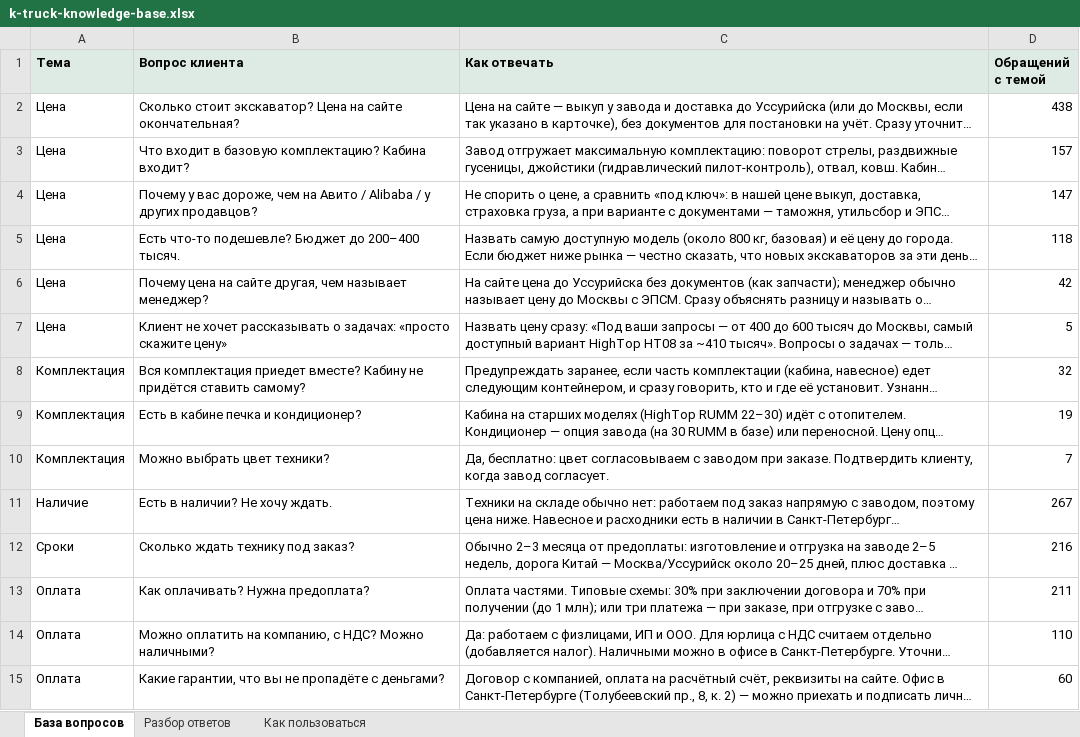
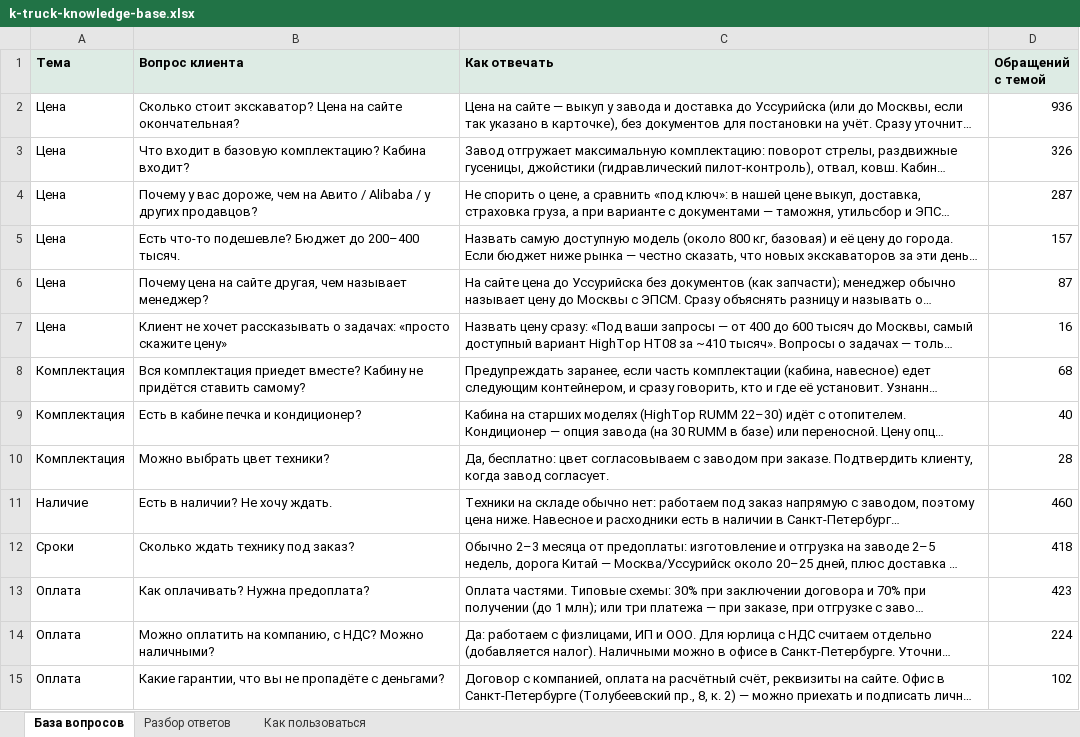
Before and after one commit to SergeyShulgaSP/schastie_events, an Excel workbook: reports/k-truck-knowledge-base.xlsx, sheet База вопросов, drawn as a sheet; only a part is shown; long unchanged cells end in …; values as stored, in another font and other column widths than the file's, no borders; the diff covers the shown part only; the diff names each change by its address in the sheet, - before the commit and + after, or states it on an @@ line.

```diff
--- a/reports/k-truck-knowledge-base.xlsx (sheet База вопросов)
+++ b/reports/k-truck-knowledge-base.xlsx (sheet База вопросов)
-D2 (Обращений с темой): 438
+D2 (Обращений с темой): 936
-D3 (Обращений с темой): 157
+D3 (Обращений с темой): 326
-D4 (Обращений с темой): 147
+D4 (Обращений с темой): 287
-D5 (Обращений с темой): 118
+D5 (Обращений с темой): 157
-D6 (Обращений с темой): 42
+D6 (Обращений с темой): 87
-D7 (Обращений с темой): 5
+D7 (Обращений с темой): 16
-D8 (Обращений с темой): 32
+D8 (Обращений с темой): 68
-D9 (Обращений с темой): 19
+D9 (Обращений с темой): 40
-D10 (Обращений с темой): 7
+D10 (Обращений с темой): 28
-D11 (Обращений с темой): 267
+D11 (Обращений с темой): 460
-D12 (Обращений с темой): 216
+D12 (Обращений с темой): 418
-D13 (Обращений с темой): 211
+D13 (Обращений с темой): 423
-D14 (Обращений с темой): 110
+D14 (Обращений с темой): 224
-D15 (Обращений с темой): 60
+D15 (Обращений с темой): 102
```
Also changed, not shown: 10 added rows, 2 removed rows and 20 edited cells elsewhere in this sheet, sheet Разбор ответов, sheet Как пользоваться, 10 other files.
